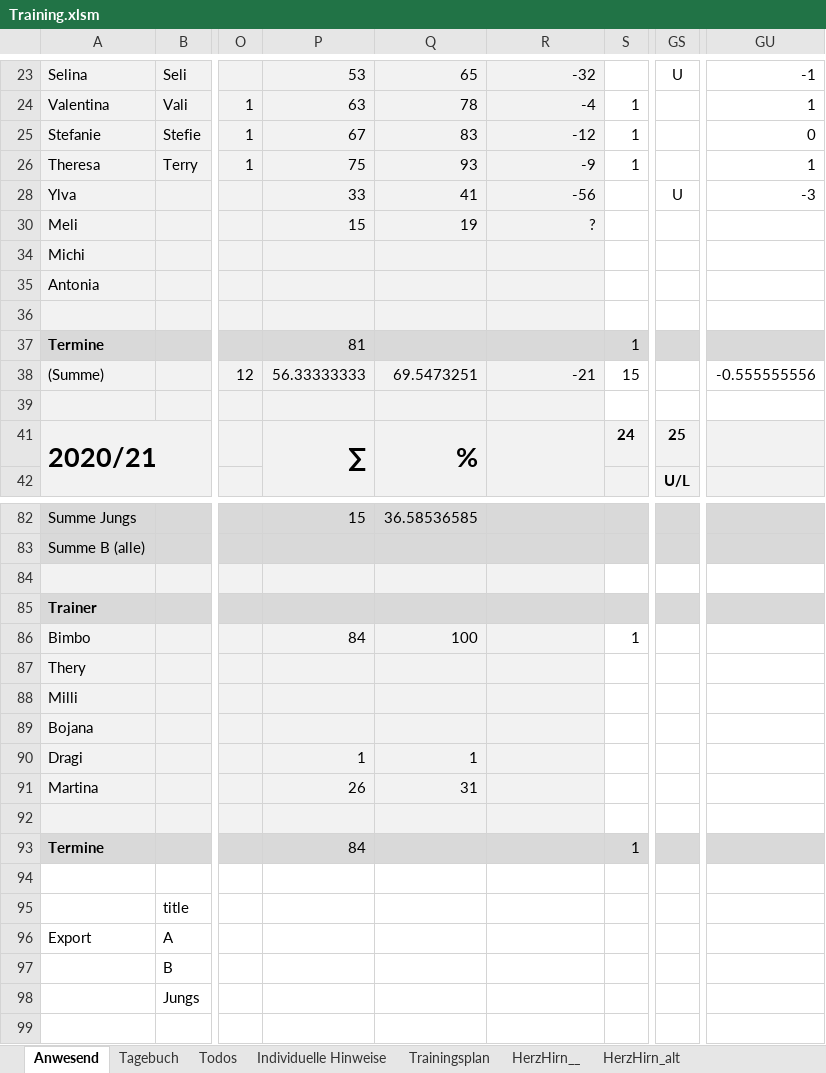
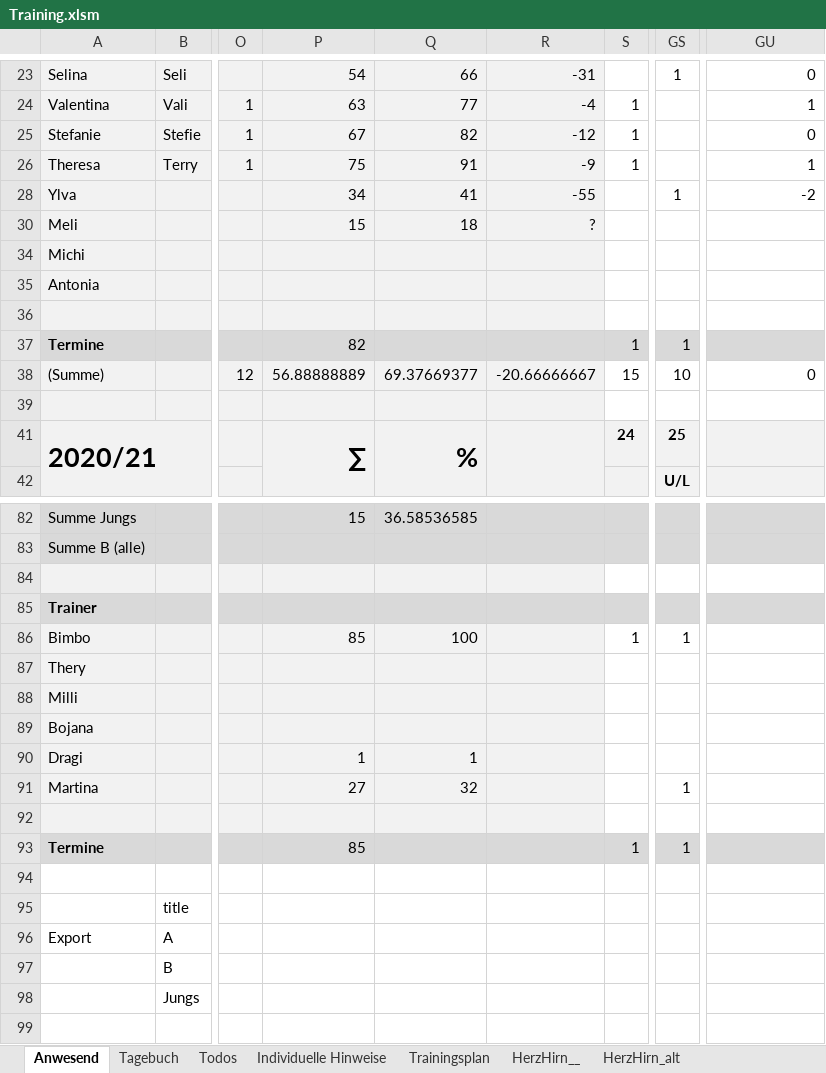
Before and after one commit to volleybase/brueckl-hotvolleys-source, an Excel workbook: _work/presence/excel/Training.xlsm, sheet Anwesend, drawn as a sheet; only a part is shown, gaps mark what is left out; values as stored, in another font and other column widths than the file's, no borders; charts and pictures not drawn; the diff covers the shown part only; the diff names each change by its address in the sheet, - before the commit and + after, or states it on an @@ line.

```diff
--- a/_work/presence/excel/Training.xlsm (sheet Anwesend)
+++ b/_work/presence/excel/Training.xlsm (sheet Anwesend)
-P23: 53
+P23: 54
-Q23: 65
+Q23: 66
-R23: -32
+R23: -31
-GS23: U
+GS23: 1
-GU23: -1
+GU23: 0
-Q24: 78
+Q24: 77
-Q25: 83
+Q25: 82
-Q26: 93
+Q26: 91
-P28: 33
+P28: 34
-R28: -56
+R28: -55
-GS28: U
+GS28: 1
-GU28: -3
+GU28: -2
-Q30: 19
+Q30: 18
-P37: 81
+P37: 82
-GS37: (empty)
+GS37: 1
-P38: 56.33333333
+P38: 56.88888889
-Q38: 69.5473251
+Q38: 69.37669377
-R38: -21
+R38: -20.66666667
-GS38: (empty)
+GS38: 10
-GU38: -0.555555556
+GU38: 0
-P86: 84
+P86: 85
-GS86: (empty)
+GS86: 1
-P91: 26
+P91: 27
-Q91: 31
+Q91: 32
-GS91: (empty)
+GS91: 1
-P93: 84
+P93: 85
-GS93: (empty)
+GS93: 1
```
Also changed, not shown: 62 edited cells elsewhere in this sheet, sheet Tagebuch, _work/Statistik-21.xlsx, 7 other files.
